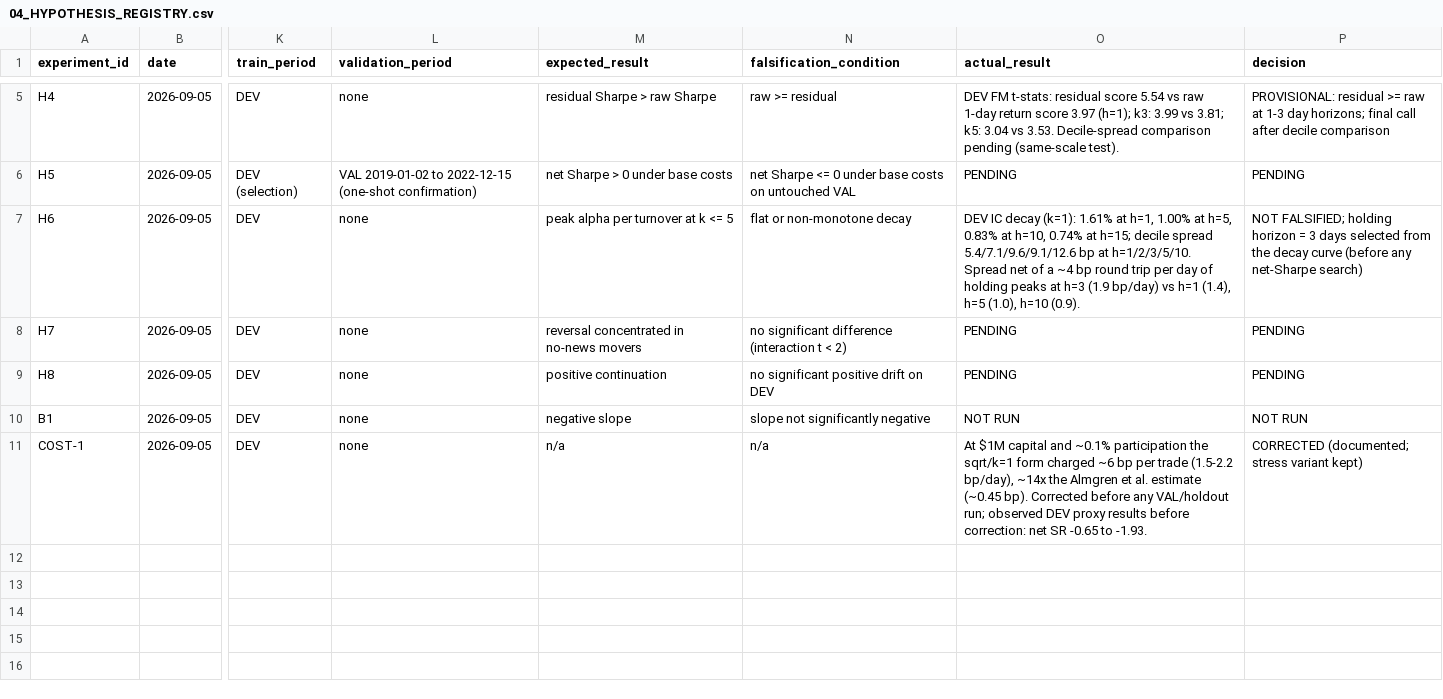
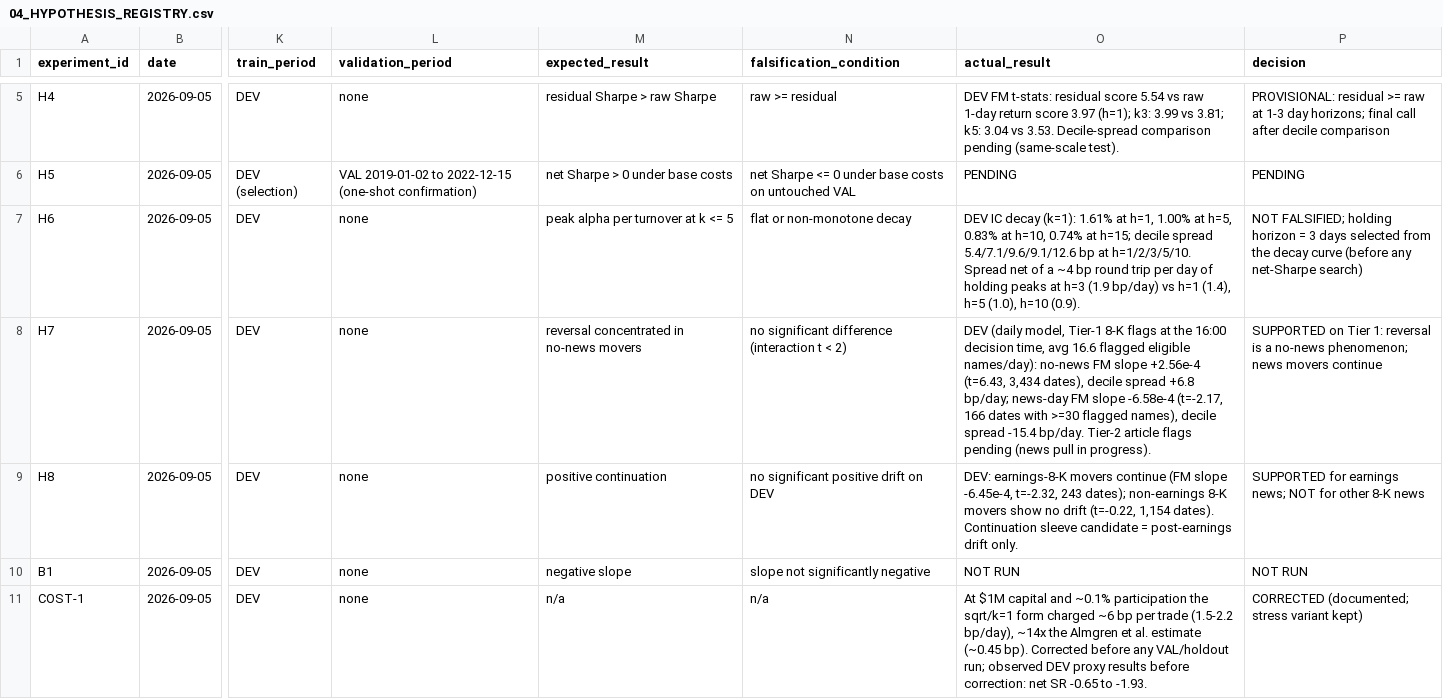
Before and after one commit to bhavya20051/stat-arb-research, a CSV file: 04_HYPOTHESIS_REGISTRY.csv, drawn as a sheet; only a part is shown, gaps mark what is left out; the diff names each change by its address in the sheet, - before the commit and + after, or states it on an @@ line.

```diff
--- a/04_HYPOTHESIS_REGISTRY.csv
+++ b/04_HYPOTHESIS_REGISTRY.csv
-O8 (actual_result): PENDING
+O8 (actual_result): DEV (daily model, Tier-1 8-K flags at the 16:00 decision time, avg 16.6 flagged eligible names/day): no-news FM slope +2.56e-4 (t=6.43, 3,434 dates), decile spread +6.8 bp/day; news-day FM slope -6.58e-4 (t=-2.17, 166 dates with >=30 flagged names), decile spread -15.4 bp/day. Tier-2 article flags pending (news pull in progress).
-P8 (decision): PENDING
+P8 (decision): SUPPORTED on Tier 1: reversal is a no-news phenomenon; news movers continue
-O9 (actual_result): PENDING
+O9 (actual_result): DEV: earnings-8-K movers continue (FM slope -6.45e-4, t=-2.32, 243 dates); non-earnings 8-K movers show no drift (t=-0.22, 1,154 dates). Continuation sleeve candidate = post-earnings drift only.
-P9 (decision): PENDING
+P9 (decision): SUPPORTED for earnings news; NOT for other 8-K news
```
